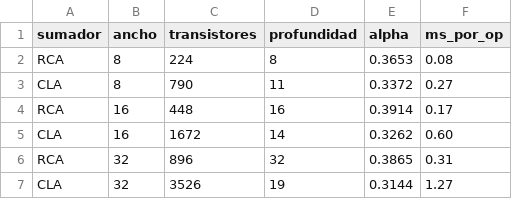
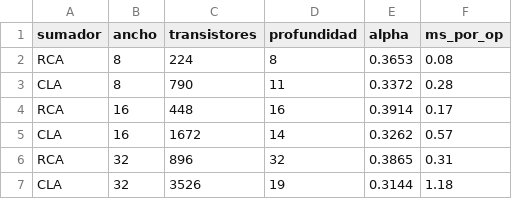
Before and after one commit to Hector-0-0/transim754, a CSV file: docs/metricas/comparacion_sumadores.csv, drawn as a sheet.

```diff
--- a/docs/metricas/comparacion_sumadores.csv
+++ b/docs/metricas/comparacion_sumadores.csv
@@ -2,6 +2,6 @@ sumador,ancho,transistores,profundidad,alpha,ms_por_op
 RCA,8,224,8,0.3653,0.08
-CLA,8,790,11,0.3372,0.27
+CLA,8,790,11,0.3372,0.28
 RCA,16,448,16,0.3914,0.17
-CLA,16,1672,14,0.3262,0.60
+CLA,16,1672,14,0.3262,0.57
 RCA,32,896,32,0.3865,0.31
-CLA,32,3526,19,0.3144,1.27
+CLA,32,3526,19,0.3144,1.18
```
Also changed, not shown: docs/metricas/actividad.csv, 3 other files.
